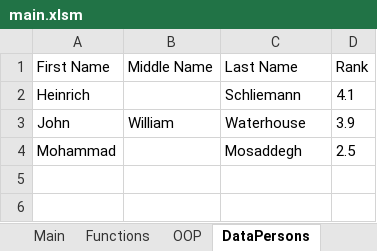
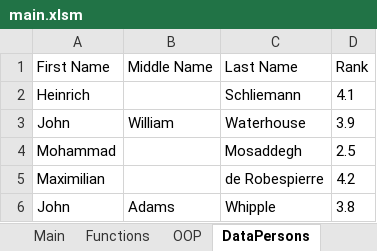
Before and after one commit to edwardtanguay/excelvba22, an Excel workbook: main.xlsm, sheet DataPersons, drawn as a sheet; values as stored, in another font and other column widths than the file's, no borders; table styles not drawn; the diff names each change by its address in the sheet, - before the commit and + after, or states it on an @@ line.

```diff
--- a/main.xlsm (sheet DataPersons)
+++ b/main.xlsm (sheet DataPersons)
+row 5: Maximilian |  | de Robespierre | 4.2
+row 6: John | Adams | Whipple | 3.8
```
Also changed, not shown: sheet Functions, charts or pictures, 11 other files.
